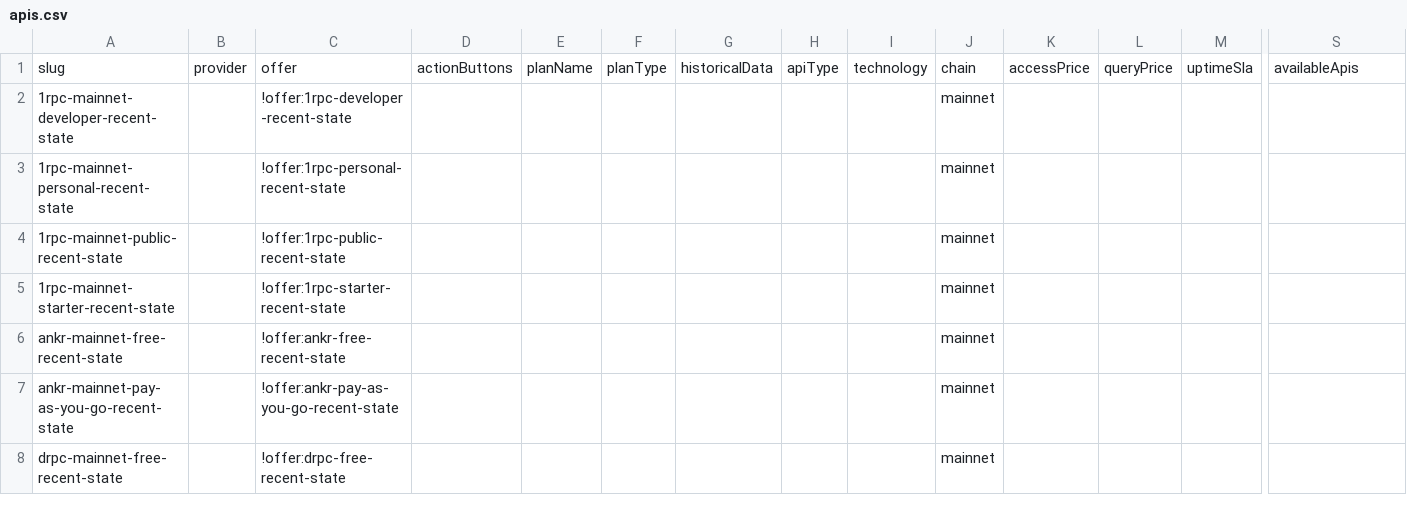
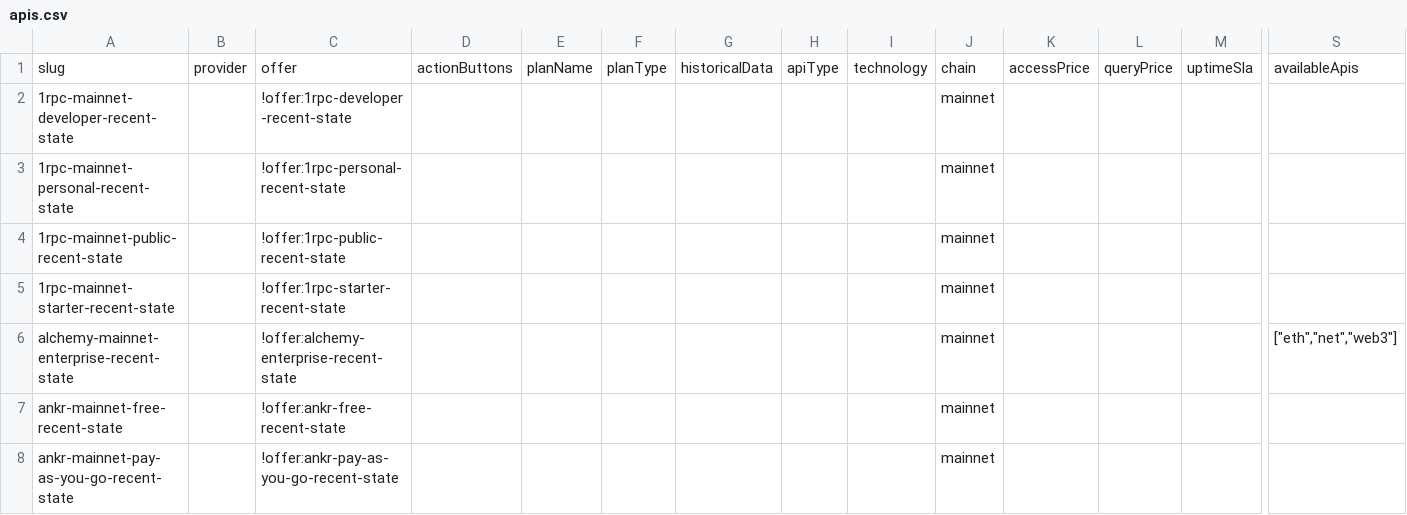
Before and after one commit to Kefia-02/chain-love, a CSV file: listings/specific-networks/sei/apis.csv, drawn as a sheet; only a part is shown, gaps mark what is left out; the shorter side is filled out with more unchanged rows; rows hold the shown columns only; the diff names each change by its address in the sheet, - before the commit and + after, or states it on an @@ line.

Commit message:
fix(alchemy): scope enterprise API to supported EVM chains (batch 5)

```diff
--- a/listings/specific-networks/sei/apis.csv
+++ b/listings/specific-networks/sei/apis.csv
+row 6: alchemy-mainnet-enterprise-recent-state |  | !offer:alchemy-enterprise-recent-state |  |  |  |  |  |  | mainnet |  |  |  | ["eth","net","web3"]
```
Also changed, not shown: listings/specific-networks/sonic/apis.csv, listings/specific-networks/tempo/apis.csv, 2 other files.
